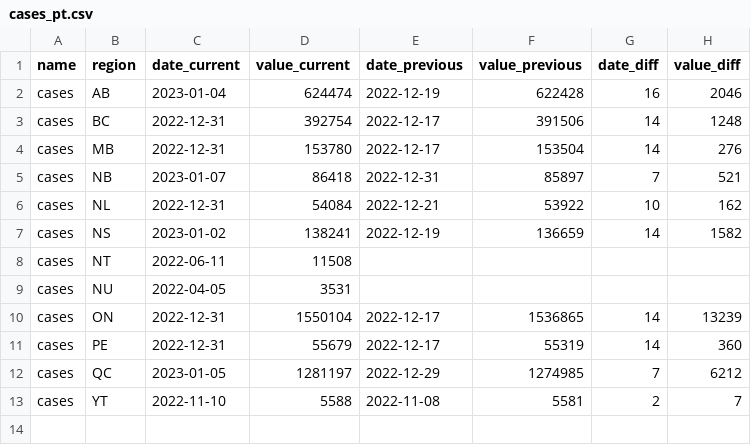
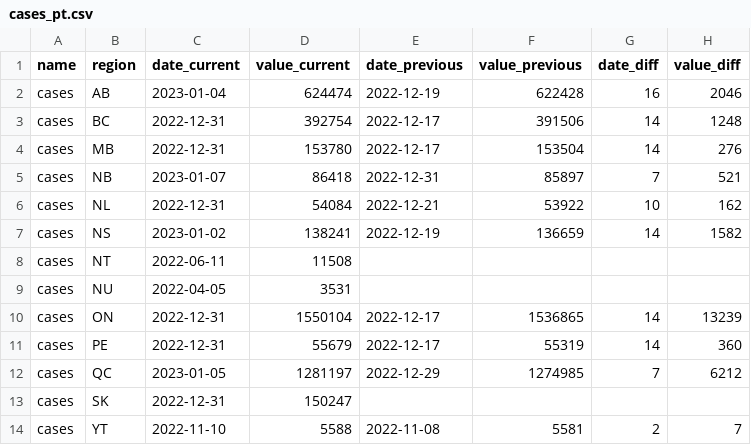
Before and after one commit to ccodwg/CovidTimelineCanada, a CSV file: diffs/pt/cases_pt.csv, drawn as a sheet.

```diff
--- a/diffs/pt/cases_pt.csv
+++ b/diffs/pt/cases_pt.csv
@@ -12,2 +12,3 @@
 "cases","QC","2023-01-05",1281197,"2022-12-29",1274985,7,6212
+"cases","SK","2022-12-31",150247,,,,
 "cases","YT","2022-11-10",5588,"2022-11-08",5581,2,7
```
Also changed, not shown: data/can/cases_can.csv, diffs/hr/cases_hr.csv, 5 other files.
